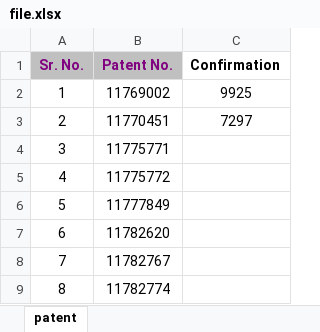
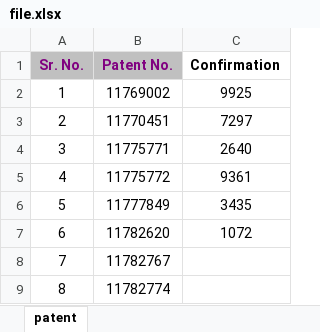
Before and after one commit to aseemsethi/scraper, an Excel workbook: file.xlsx, sheet patent, drawn as a sheet; only a part is shown; values as stored, in another font and other column widths than the file's, no borders; conditional formats not drawn; the diff names each change by its address in the sheet, - before the commit and + after, or states it on an @@ line.

```diff
--- a/file.xlsx (sheet patent)
+++ b/file.xlsx (sheet patent)
-C4 (Confirmation): (empty)
+C4 (Confirmation): 2640
-C5 (Confirmation): (empty)
+C5 (Confirmation): 9361
-C6 (Confirmation): (empty)
+C6 (Confirmation): 3435
-C7 (Confirmation): (empty)
+C7 (Confirmation): 1072
```
Also changed, not shown: 1 other file.
